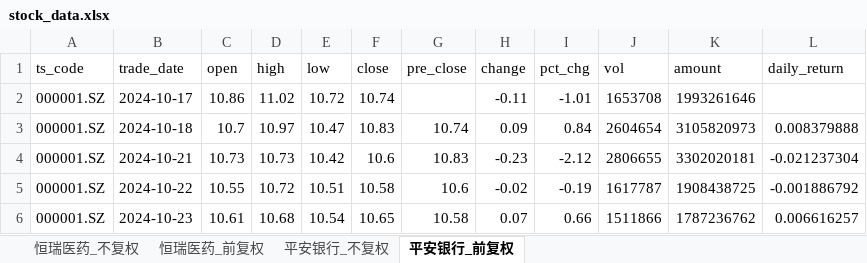
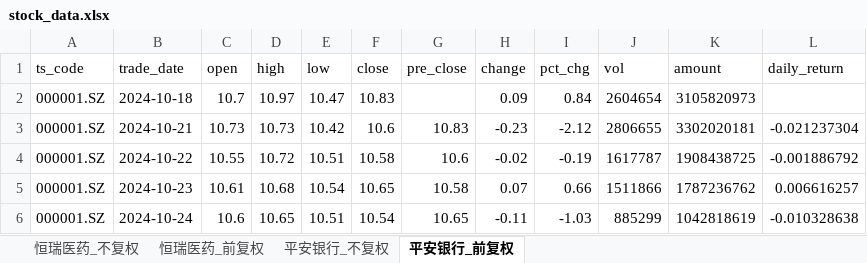
Before and after one commit to Nine1ukiyowayume/ba_agent, an Excel workbook: stock_data.xlsx, sheet 平安银行_前复权, drawn as a sheet; only a part is shown; the shorter side is filled out with more unchanged rows; values as stored, in another font and other column widths than the file's, no borders; removed rows and columns are numbered as before the commit, all else as after; the diff names each change by its address in the sheet, - before the commit and + after, or states it on an @@ line.

```diff
--- a/stock_data.xlsx (sheet 平安银行_前复权)
+++ b/stock_data.xlsx (sheet 平安银行_前复权)
-row 2: 000001.SZ | 2024-10-17 | 10.86 | 11.02 | 10.72 | 10.74 |  | -0.11 | -1.01 | 1653708 | 1993261646
-G2 (pre_close): 10.74
+G2 (pre_close): (empty)
-L2 (daily_return): 0.008379888
+L2 (daily_return): (empty)
```
Also changed, not shown: sheet 恒瑞医药_不复权, sheet 平安银行_不复权, sheet 恒瑞医药_前复权, 1 other file.
